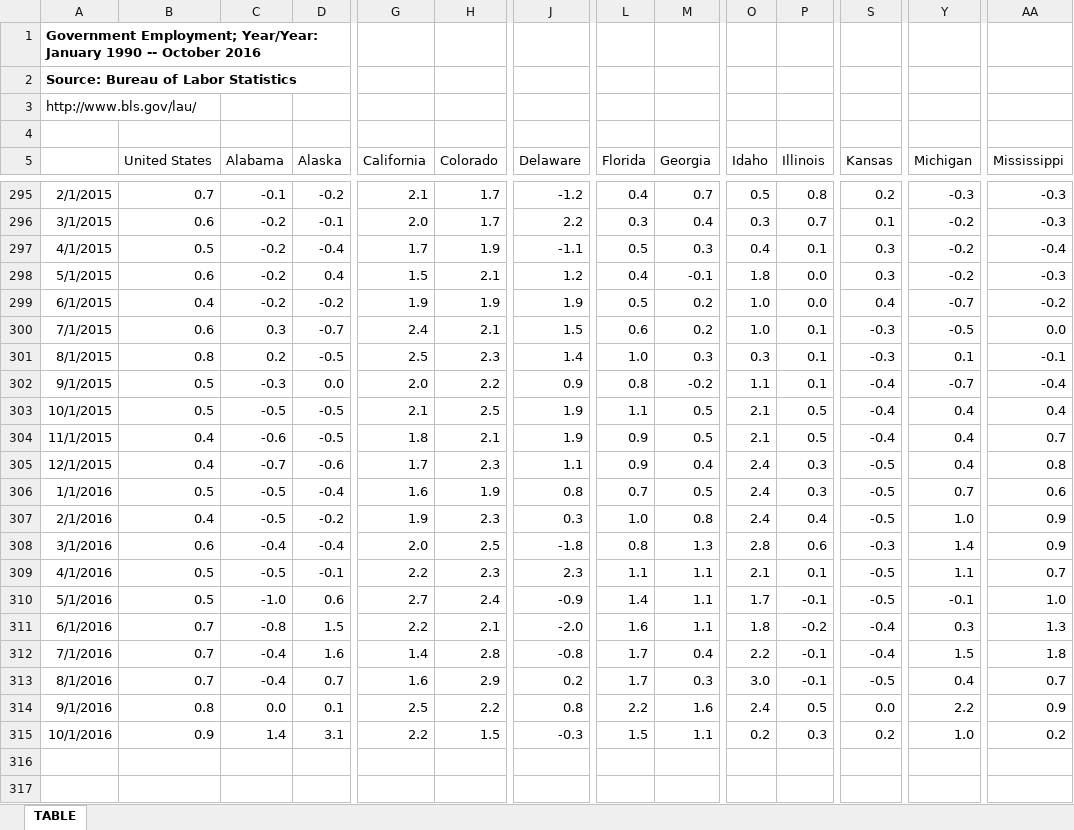
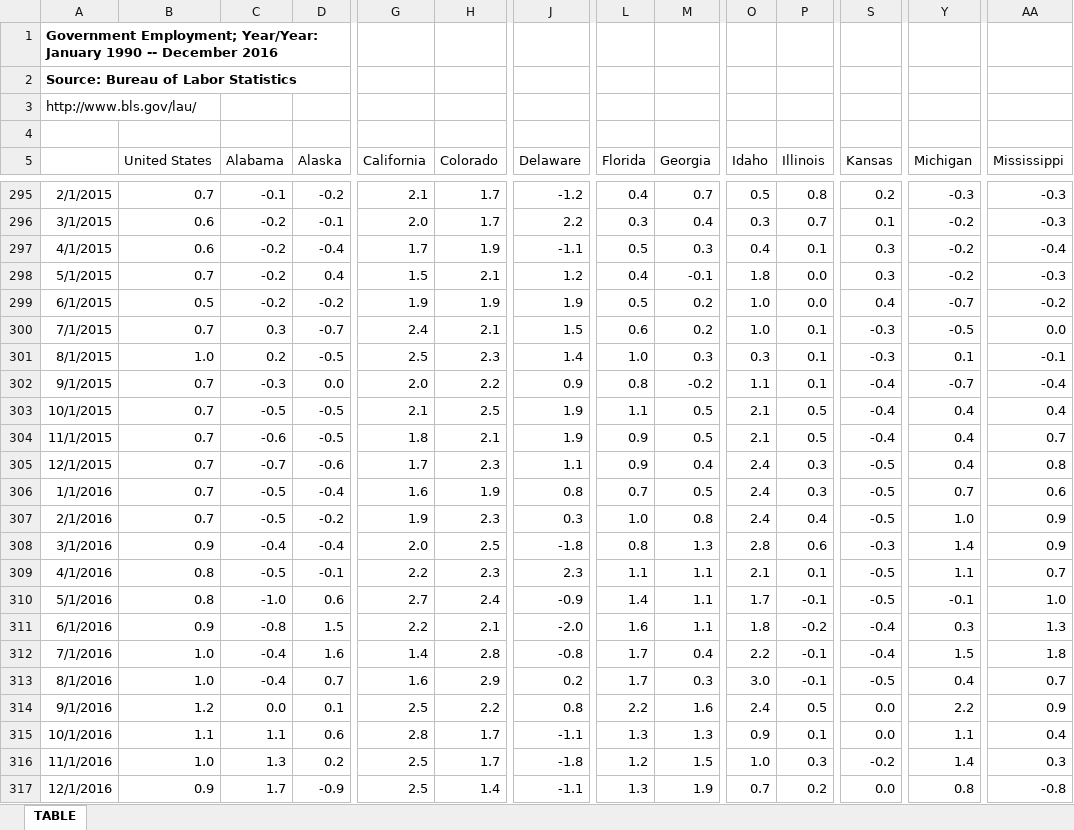
Before and after one commit to UrbanInstitute/state-economic-monitor, an Excel workbook: data/historical/source/gov_employment_historical.xlsx, sheet TABLE, drawn as a sheet; only a part is shown, gaps mark what is left out; values as stored, in another font and other column widths than the file's, no borders; rows hold the shown columns only; the diff covers the shown part only; the diff names each change by its address in the sheet, - before the commit and + after, or states it on an @@ line.

```diff
--- a/data/historical/source/gov_employment_historical.xlsx (sheet TABLE)
+++ b/data/historical/source/gov_employment_historical.xlsx (sheet TABLE)
-A1: …1990 -- October 2016
+A1: …1990 -- December 2016
-B297 (United States): 0.5
+B297 (United States): 0.6
-B298 (United States): 0.6
+B298 (United States): 0.7
-B299 (United States): 0.4
+B299 (United States): 0.5
-B300 (United States): 0.6
+B300 (United States): 0.7
-B301 (United States): 0.8
+B301 (United States): 1.0
-B302:B303 (United States): 0.5
+B302:B303 (United States): 0.7
-B304:B305 (United States): 0.4
+B304:B305 (United States): 0.7
-B306 (United States): 0.5
+B306 (United States): 0.7
-B307 (United States): 0.4
+B307 (United States): 0.7
-B308 (United States): 0.6
+B308 (United States): 0.9
-B309:B310 (United States): 0.5
+B309:B310 (United States): 0.8
-B311 (United States): 0.7
+B311 (United States): 0.9
-B312:B313 (United States): 0.7
+B312:B313 (United States): 1.0
-B314 (United States): 0.8
+B314 (United States): 1.2
-B315 (United States): 0.9
+B315 (United States): 1.1
-C315 (Alabama): 1.4
+C315 (Alabama): 1.1
-D315 (Alaska): 3.1
+D315 (Alaska): 0.6
-G315 (California): 2.2
+G315 (California): 2.8
-H315 (Colorado): 1.5
+H315 (Colorado): 1.7
-J315 (Delaware): -0.3
+J315 (Delaware): -1.1
-L315 (Florida): 1.5
+L315 (Florida): 1.3
-M315 (Georgia): 1.1
+M315 (Georgia): 1.3
-O315 (Idaho): 0.2
+O315 (Idaho): 0.9
-P315 (Illinois): 0.3
+P315 (Illinois): 0.1
-S315 (Kansas): 0.2
+S315 (Kansas): 0.0
-Y315 (Michigan): 1.0
+Y315 (Michigan): 1.1
-AA315 (Mississippi): 0.2
+AA315 (Mississippi): 0.4
+row 316: 11/1/2016 | 1.0 | 1.3 | 0.2 | 2.5 | 1.7 | -1.8 | 1.2 | 1.5 | 1.0 | 0.3 | -0.2 | 1.4 | 0.3
+row 317: 12/1/2016 | 0.9 | 1.7 | -0.9 | 2.5 | 1.4 | -1.1 | 1.3 | 1.9 | 0.7 | 0.2 | 0.0 | 0.8 | -0.8
```
Also changed, not shown: 16 edited cells elsewhere in this sheet, data/historical/source/earnings_historical.xlsx, static/data/historical/source/earnings_historical.xlsx, 37 other files.
